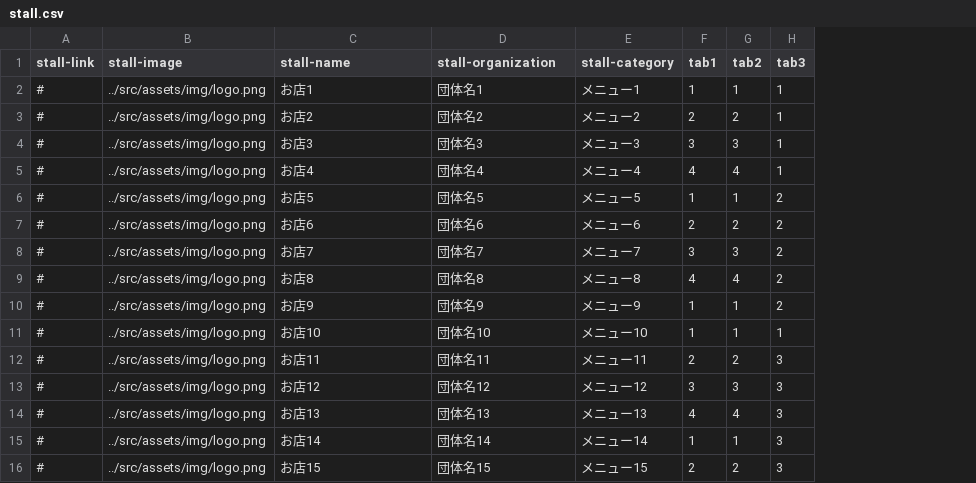
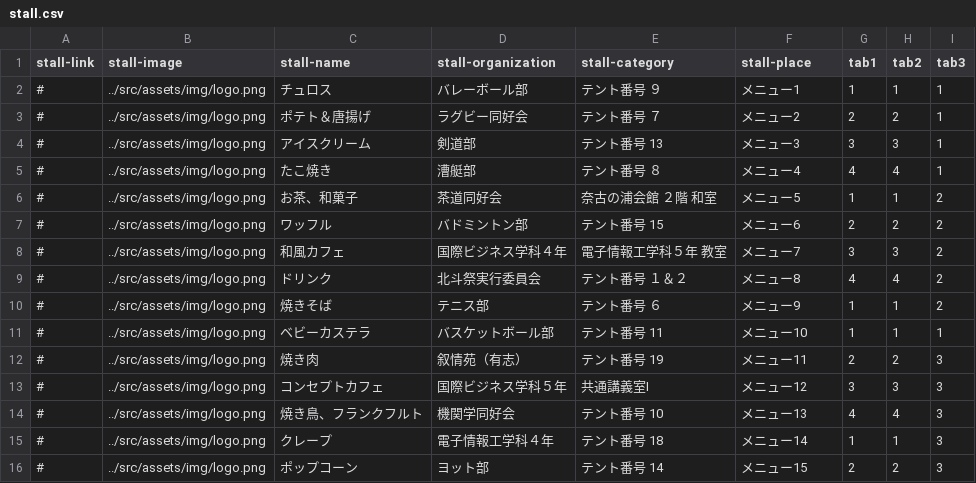
Before and after one commit to kyoutarou-com/hokutosai, a CSV file: src/assets/config/stall.csv, drawn as a sheet; only a part is shown; addresses are those after the commit; the diff covers the shown part only; the diff names each change by its address in the sheet, - before the commit and + after, or states it on an @@ line.

```diff
--- a/src/assets/config/stall.csv
+++ b/src/assets/config/stall.csv
+column E (stall-category), rows 2-16: テント番号 ９ | テント番号 ７ | テント番号 13 | テント番号 ８ | 奈古の浦会館 ２階 和室 | テント番号 15 | 電子情報工学科５年 教室 | テント番号 １＆２ | テント番号 ６ | テント番号 11 | テント番号 19 | 共通講義室Ⅰ | テント番号 10 | テント番号 18 | テント番号 14
-F1: stall-category
+F1: stall-place
-C2 (stall-name): お店1
+C2 (stall-name): チュロス
-D2 (stall-organization): 団体名1
+D2 (stall-organization): バレーボール部
-C3 (stall-name): お店2
+C3 (stall-name): ポテト＆唐揚げ
-D3 (stall-organization): 団体名2
+D3 (stall-organization): ラグビー同好会
-C4 (stall-name): お店3
+C4 (stall-name): アイスクリーム
-D4 (stall-organization): 団体名3
+D4 (stall-organization): 剣道部
-C5 (stall-name): お店4
+C5 (stall-name): たこ焼き
-D5 (stall-organization): 団体名4
+D5 (stall-organization): 漕艇部
-C6 (stall-name): お店5
+C6 (stall-name): お茶、和菓子
-D6 (stall-organization): 団体名5
+D6 (stall-organization): 茶道同好会
-C7 (stall-name): お店6
+C7 (stall-name): ワッフル
-D7 (stall-organization): 団体名6
+D7 (stall-organization): バドミントン部
-C8 (stall-name): お店7
+C8 (stall-name): 和風カフェ
-D8 (stall-organization): 団体名7
+D8 (stall-organization): 国際ビジネス学科４年
-C9 (stall-name): お店8
+C9 (stall-name): ドリンク
-D9 (stall-organization): 団体名8
+D9 (stall-organization): 北斗祭実行委員会
-C10 (stall-name): お店9
+C10 (stall-name): 焼きそば
-D10 (stall-organization): 団体名9
+D10 (stall-organization): テニス部
-C11 (stall-name): お店10
+C11 (stall-name): ベビーカステラ
-D11 (stall-organization): 団体名10
+D11 (stall-organization): バスケットボール部
-C12 (stall-name): お店11
+C12 (stall-name): 焼き肉
-D12 (stall-organization): 団体名11
+D12 (stall-organization): 叙情苑（有志）
-C13 (stall-name): お店12
+C13 (stall-name): コンセプトカフェ
-D13 (stall-organization): 団体名12
+D13 (stall-organization): 国際ビジネス学科５年
-C14 (stall-name): お店13
+C14 (stall-name): 焼き鳥、フランクフルト
-D14 (stall-organization): 団体名13
+D14 (stall-organization): 機関学同好会
-C15 (stall-name): お店14
+C15 (stall-name): クレープ
-D15 (stall-organization): 団体名14
+D15 (stall-organization): 電子情報工学科４年
-C16 (stall-name): お店15
+C16 (stall-name): ポップコーン
-D16 (stall-organization): 団体名15
+D16 (stall-organization): ヨット部
```
Also changed, not shown: 10 edited cells elsewhere in this file, 1 other file.
